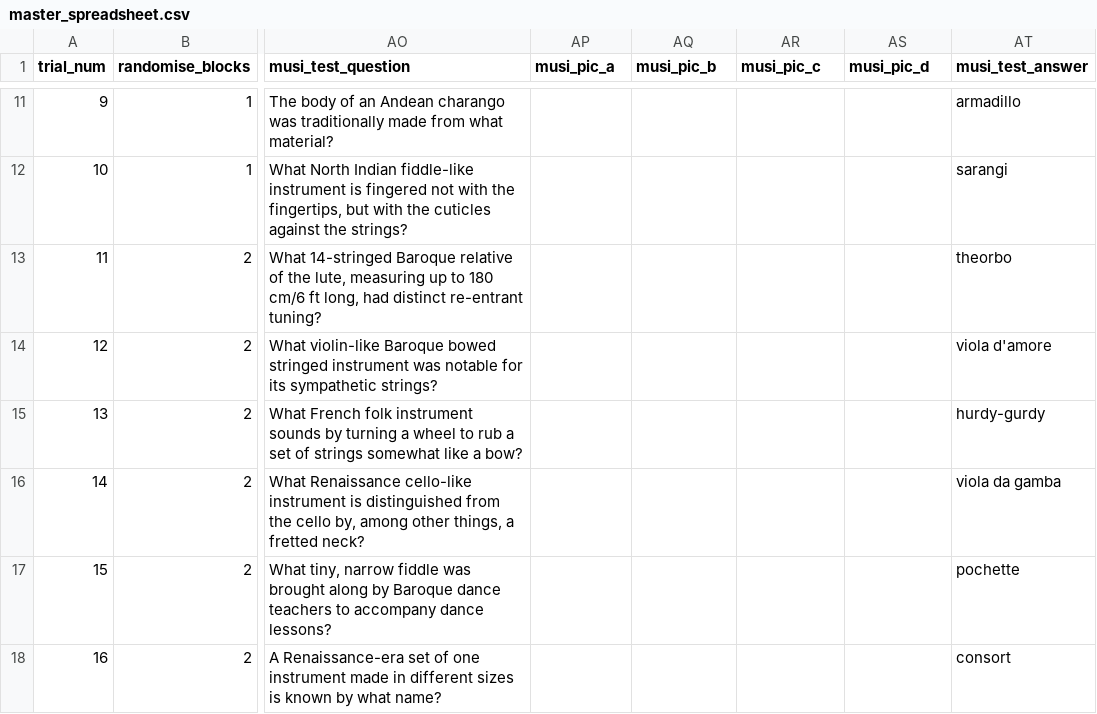
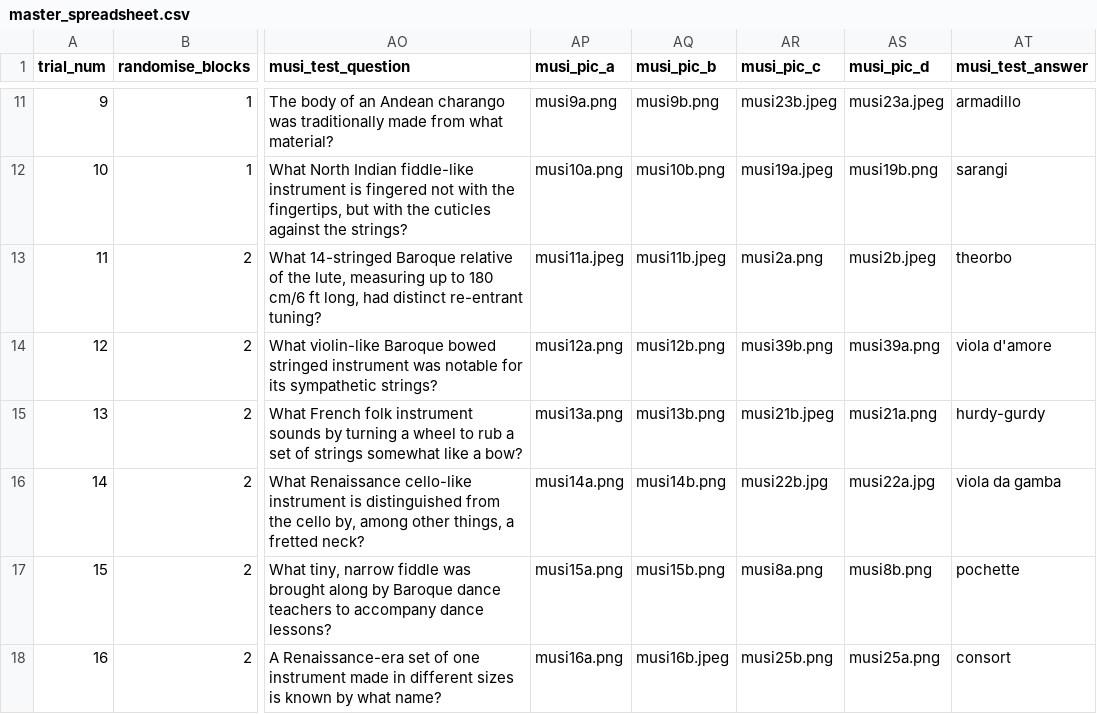
Before and after one commit to monicathieu/jeopardizing, a CSV file: stim_stuff/master_spreadsheet.csv, drawn as a sheet; only a part is shown, gaps mark what is left out; the diff covers the shown part only; the diff names each change by its address in the sheet, - before the commit and + after, or states it on an @@ line.

```diff
--- a/stim_stuff/master_spreadsheet.csv
+++ b/stim_stuff/master_spreadsheet.csv
-AP11 (musi_pic_a): (empty)
+AP11 (musi_pic_a): musi9a.png
-AQ11 (musi_pic_b): (empty)
+AQ11 (musi_pic_b): musi9b.png
-AR11 (musi_pic_c): (empty)
+AR11 (musi_pic_c): musi23b.jpeg
-AS11 (musi_pic_d): (empty)
+AS11 (musi_pic_d): musi23a.jpeg
-AP12 (musi_pic_a): (empty)
+AP12 (musi_pic_a): musi10a.png
-AQ12 (musi_pic_b): (empty)
+AQ12 (musi_pic_b): musi10b.png
-AR12 (musi_pic_c): (empty)
+AR12 (musi_pic_c): musi19a.jpeg
-AS12 (musi_pic_d): (empty)
+AS12 (musi_pic_d): musi19b.png
-AP13 (musi_pic_a): (empty)
+AP13 (musi_pic_a): musi11a.jpeg
-AQ13 (musi_pic_b): (empty)
+AQ13 (musi_pic_b): musi11b.jpeg
-AR13 (musi_pic_c): (empty)
+AR13 (musi_pic_c): musi2a.png
-AS13 (musi_pic_d): (empty)
+AS13 (musi_pic_d): musi2b.jpeg
-AP14 (musi_pic_a): (empty)
+AP14 (musi_pic_a): musi12a.png
-AQ14 (musi_pic_b): (empty)
+AQ14 (musi_pic_b): musi12b.png
-AR14 (musi_pic_c): (empty)
+AR14 (musi_pic_c): musi39b.png
-AS14 (musi_pic_d): (empty)
+AS14 (musi_pic_d): musi39a.png
-AP15 (musi_pic_a): (empty)
+AP15 (musi_pic_a): musi13a.png
-AQ15 (musi_pic_b): (empty)
+AQ15 (musi_pic_b): musi13b.png
-AR15 (musi_pic_c): (empty)
+AR15 (musi_pic_c): musi21b.jpeg
-AS15 (musi_pic_d): (empty)
+AS15 (musi_pic_d): musi21a.png
-AP16 (musi_pic_a): (empty)
+AP16 (musi_pic_a): musi14a.png
-AQ16 (musi_pic_b): (empty)
+AQ16 (musi_pic_b): musi14b.png
-AR16 (musi_pic_c): (empty)
+AR16 (musi_pic_c): musi22b.jpg
-AS16 (musi_pic_d): (empty)
+AS16 (musi_pic_d): musi22a.jpg
-AP17 (musi_pic_a): (empty)
+AP17 (musi_pic_a): musi15a.png
-AQ17 (musi_pic_b): (empty)
+AQ17 (musi_pic_b): musi15b.png
-AR17 (musi_pic_c): (empty)
+AR17 (musi_pic_c): musi8a.png
-AS17 (musi_pic_d): (empty)
+AS17 (musi_pic_d): musi8b.png
-AP18 (musi_pic_a): (empty)
+AP18 (musi_pic_a): musi16a.png
-AQ18 (musi_pic_b): (empty)
+AQ18 (musi_pic_b): musi16b.jpeg
-AR18 (musi_pic_c): (empty)
+AR18 (musi_pic_c): musi25b.png
-AS18 (musi_pic_d): (empty)
+AS18 (musi_pic_d): musi25a.png
```
Also changed, not shown: 129 edited cells elsewhere in this file, stim_stuff/stimlist_encoding.csv, stim_stuff/stimlist_retrieval_pics.csv.
